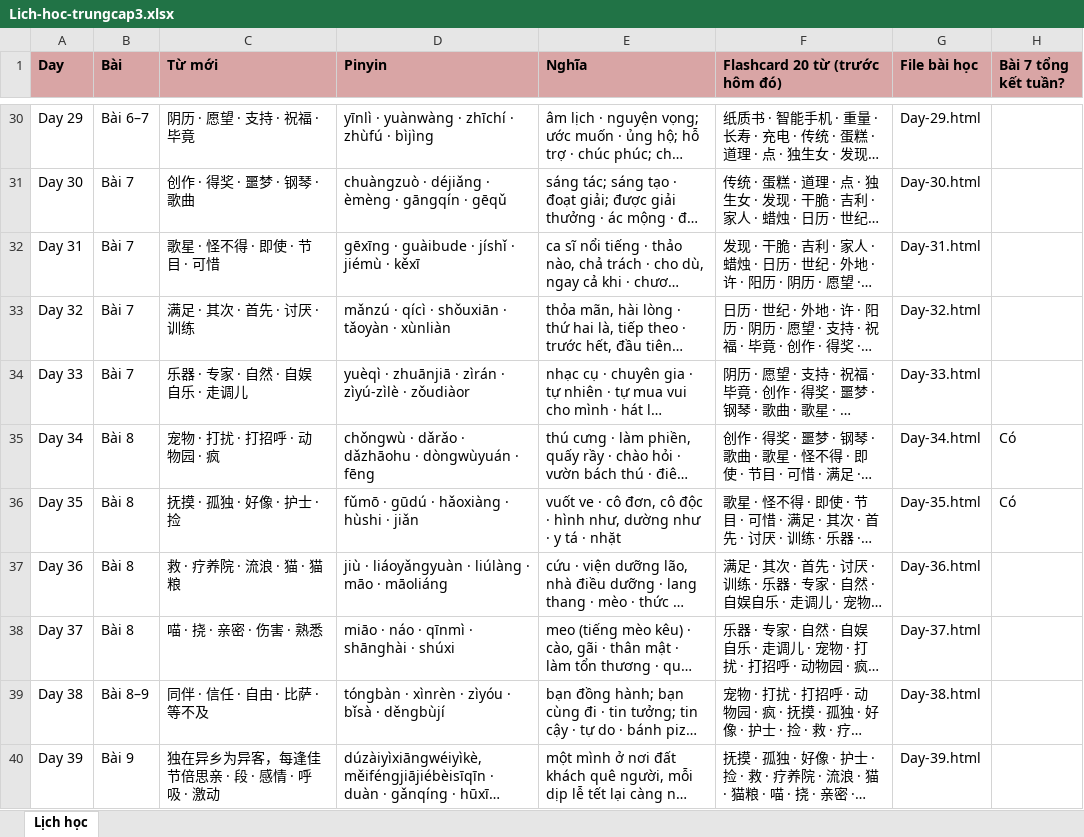
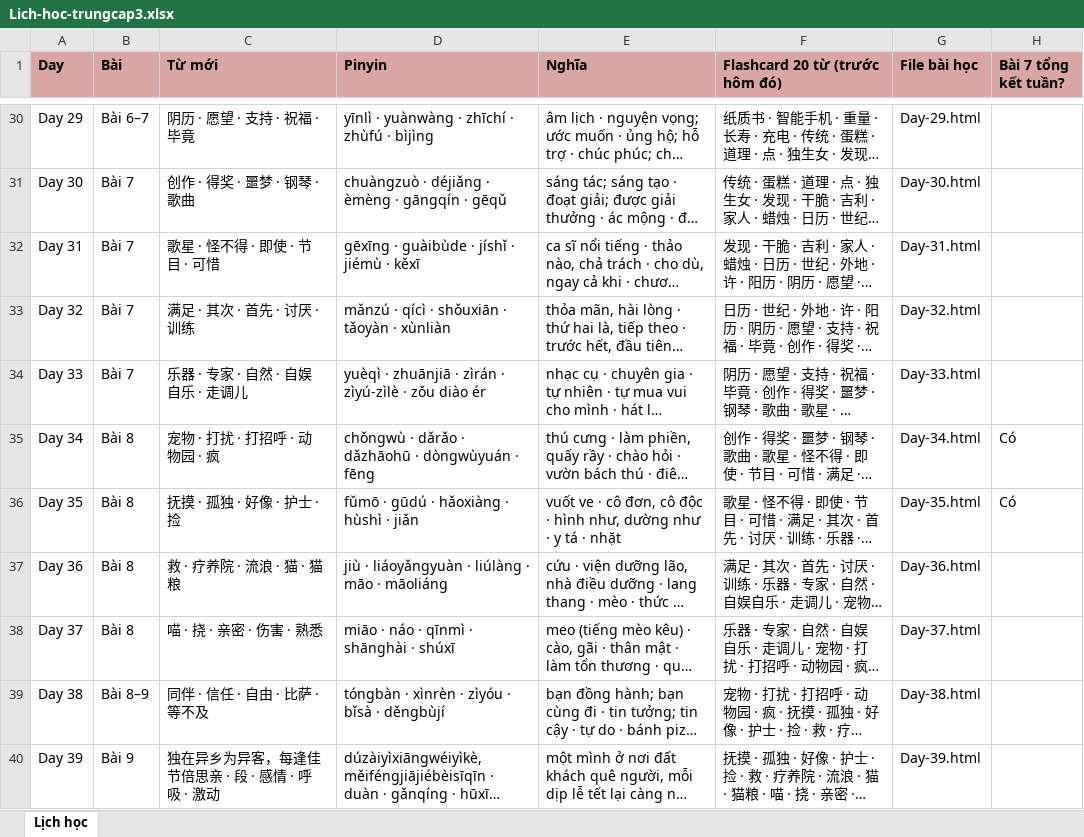
Before and after one commit to vinhnd2026/TrungCap3, an Excel workbook: Lich-hoc-trungcap3.xlsx, sheet Lịch học, drawn as a sheet; only a part is shown, gaps mark what is left out; long unchanged cells end in …; values as stored, in another font and other column widths than the file's, no borders; the diff covers the shown part only; the diff names each change by its address in the sheet, - before the commit and + after, or states it on an @@ line.

Commit message:
Cap nhat TrungCap3: sua pinyin toan bo + ngu phap Bai 4 mo rong vi du (toi thieu 4/diem) + ghi chu on lai + cot ngu phap o index (phan 2: Day 25-48 + tong ket)

```diff
--- a/Lich-hoc-trungcap3.xlsx (sheet Lịch học)
+++ b/Lich-hoc-trungcap3.xlsx (sheet Lịch học)
-D32 (Pinyin): gēxīng · guàibude · jíshǐ · jiémù · kěxī
+D32 (Pinyin): gēxīng · guàibùde · jíshǐ · jiémù · kěxī
-D34 (Pinyin): …zìyú-zìlè · zǒudiàor
+D34 (Pinyin): …zìyú-zìlè · zǒu diào ér
-D35 (Pinyin): …dǎrǎo · dǎzhāohu · dòngwùyuán…
+D35 (Pinyin): …dǎrǎo · dǎzhāohū · dòngwùyuán…
-D36 (Pinyin): fǔmō · gūdú · hǎoxiàng · hùshi · jiǎn
+D36 (Pinyin): fǔmō · gūdú · hǎoxiàng · hùshì · jiǎn
-D38 (Pinyin): miāo · náo · qīnmì · shānghài · shúxi
+D38 (Pinyin): miāo · náo · qīnmì · shānghài · shúxī
```
Also changed, not shown: 7 edited cells elsewhere in this sheet, 5 other files.
